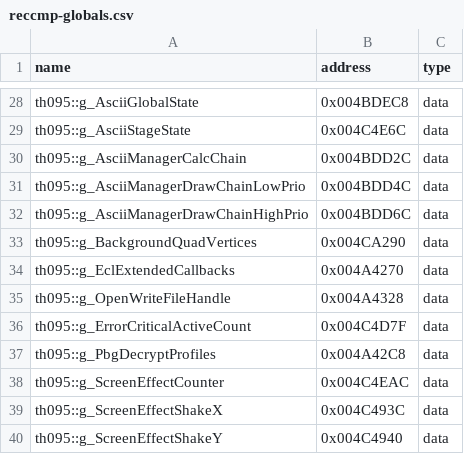
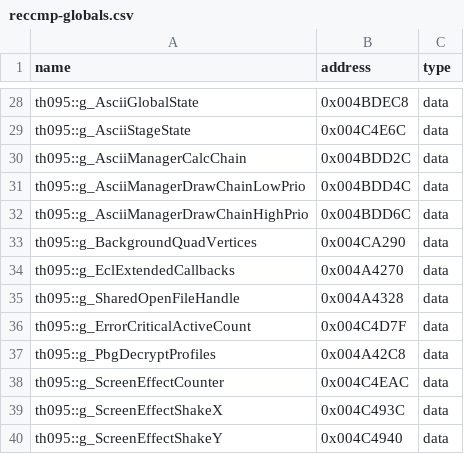
Before and after one commit to N0zoM1z0/th095, a CSV file: config/reccmp-globals.csv, drawn as a sheet; only a part is shown, gaps mark what is left out.

```diff
--- a/config/reccmp-globals.csv
+++ b/config/reccmp-globals.csv
@@ -34,3 +34,3 @@ th095::g_BackgroundQuadVertices,0x004CA290,data
 th095::g_EclExtendedCallbacks,0x004A4270,data
-th095::g_OpenWriteFileHandle,0x004A4328,data
+th095::g_SharedOpenFileHandle,0x004A4328,data
 th095::g_ErrorCriticalActiveCount,0x004C4D7F,data
```
Also changed, not shown: config/known-globals.csv, 11 other files.
